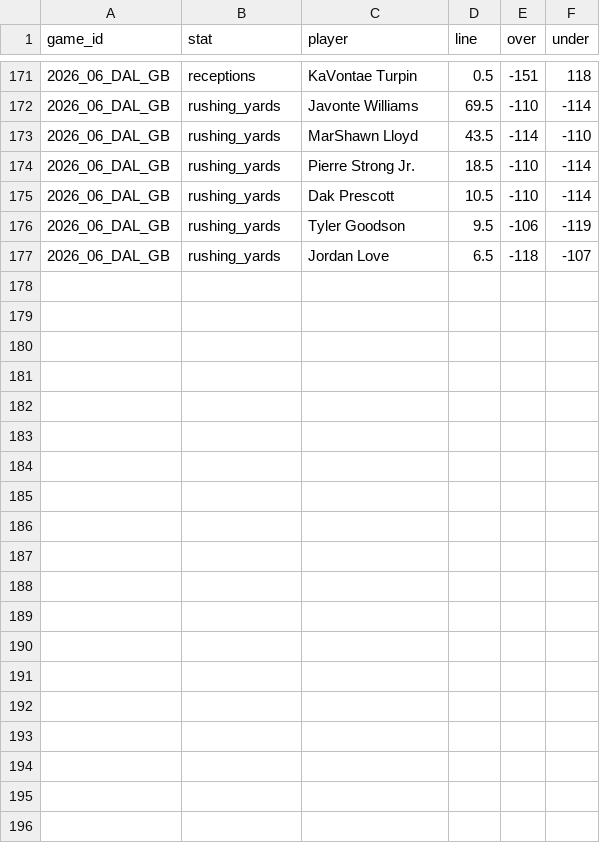
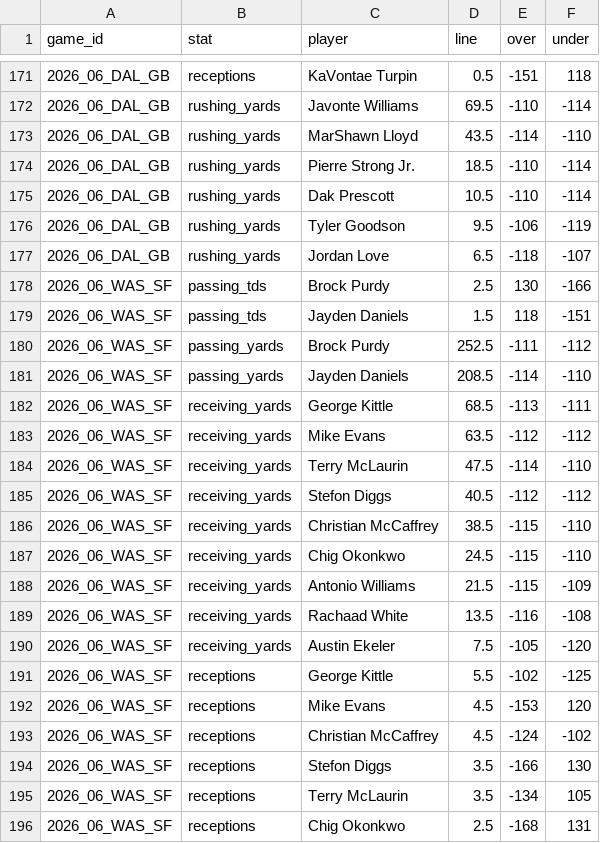
Before and after one commit to DEMON-X13/nfl-hub, a CSV file: props/data/wk6_lines.csv, drawn as a sheet; only a part is shown, gaps mark what is left out; the diff covers the shown part only; the diff names each change by its address in the sheet, - before the commit and + after, or states it on an @@ line.

```diff
--- a/props/data/wk6_lines.csv
+++ b/props/data/wk6_lines.csv
+row 178: 2026_06_WAS_SF | passing_tds | Brock Purdy | 2.5 | 130 | -166
+row 179: 2026_06_WAS_SF | passing_tds | Jayden Daniels | 1.5 | 118 | -151
+row 180: 2026_06_WAS_SF | passing_yards | Brock Purdy | 252.5 | -111 | -112
+row 181: 2026_06_WAS_SF | passing_yards | Jayden Daniels | 208.5 | -114 | -110
+row 182: 2026_06_WAS_SF | receiving_yards | George Kittle | 68.5 | -113 | -111
+row 183: 2026_06_WAS_SF | receiving_yards | Mike Evans | 63.5 | -112 | -112
+row 184: 2026_06_WAS_SF | receiving_yards | Terry McLaurin | 47.5 | -114 | -110
+row 185: 2026_06_WAS_SF | receiving_yards | Stefon Diggs | 40.5 | -112 | -112
+row 186: 2026_06_WAS_SF | receiving_yards | Christian McCaffrey | 38.5 | -115 | -110
+row 187: 2026_06_WAS_SF | receiving_yards | Chig Okonkwo | 24.5 | -115 | -110
+row 188: 2026_06_WAS_SF | receiving_yards | Antonio Williams | 21.5 | -115 | -109
+row 189: 2026_06_WAS_SF | receiving_yards | Rachaad White | 13.5 | -116 | -108
+row 190: 2026_06_WAS_SF | receiving_yards | Austin Ekeler | 7.5 | -105 | -120
+row 191: 2026_06_WAS_SF | receptions | George Kittle | 5.5 | -102 | -125
+row 192: 2026_06_WAS_SF | receptions | Mike Evans | 4.5 | -153 | 120
+row 193: 2026_06_WAS_SF | receptions | Christian McCaffrey | 4.5 | -124 | -102
+row 194: 2026_06_WAS_SF | receptions | Stefon Diggs | 3.5 | -166 | 130
+row 195: 2026_06_WAS_SF | receptions | Terry McLaurin | 3.5 | -134 | 105
+row 196: 2026_06_WAS_SF | receptions | Chig Okonkwo | 2.5 | -168 | 131
```
Also changed, not shown: 9 added rows elsewhere in this file, props/data/gamelines_wk6.csv, props/data/prices_wk6.csv, 6 other files.
